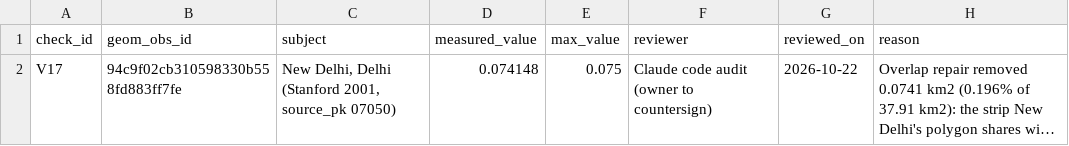
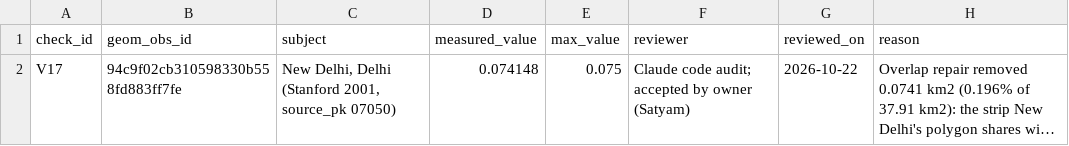
Before and after one commit to Satyamkumar2610/DistrictDataDashboard, a CSV file: data/reference/reviewed_exceptions.csv, drawn as a sheet; long unchanged cells end in …; the diff names each change by its address in the sheet, - before the commit and + after, or states it on an @@ line.

```diff
--- a/data/reference/reviewed_exceptions.csv
+++ b/data/reference/reviewed_exceptions.csv
-F2 (reviewer): Claude code audit (owner to countersign)
+F2 (reviewer): Claude code audit; accepted by owner (Satyam)
```
Also changed, not shown: 2 other files.
